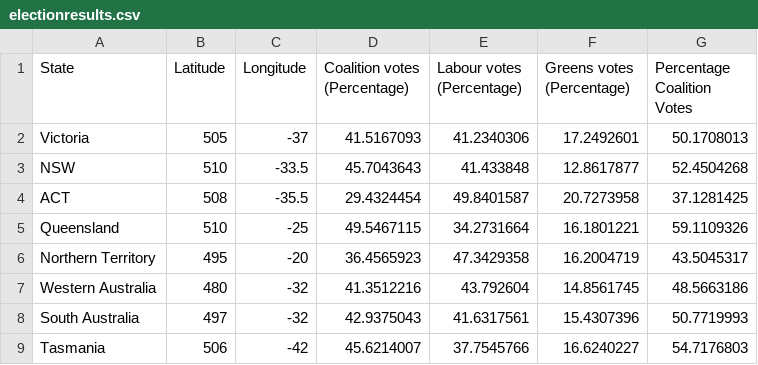
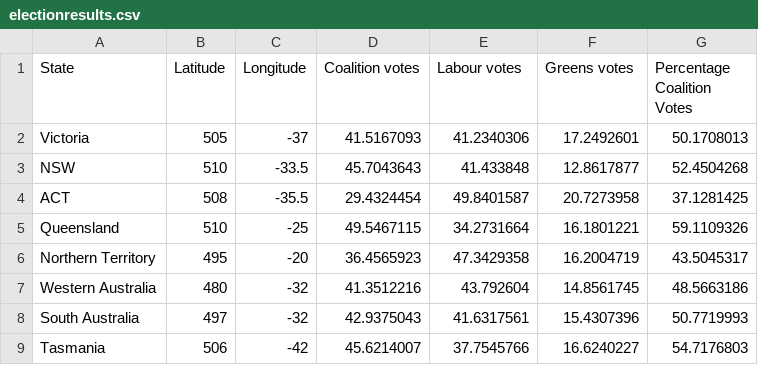
Before and after one commit to monashOsman/SampleRep, a CSV file: data/electionresults.csv, drawn as a sheet.

Commit message:
Update electionresults.csv

```diff
--- a/data/electionresults.csv
+++ b/data/electionresults.csv
@@ -1,2 +1,2 @@
-State,Latitude,Longitude,Coalition votes (Percentage),Labour votes (Percentage),Greens votes (Percentage),Percentage Coalition Votes
+State,Latitude,Longitude,Coalition votes,Labour votes,Greens votes,Percentage Coalition Votes
 Victoria,505,-37,41.5167093,41.2340306,17.2492601,50.1708013
```
